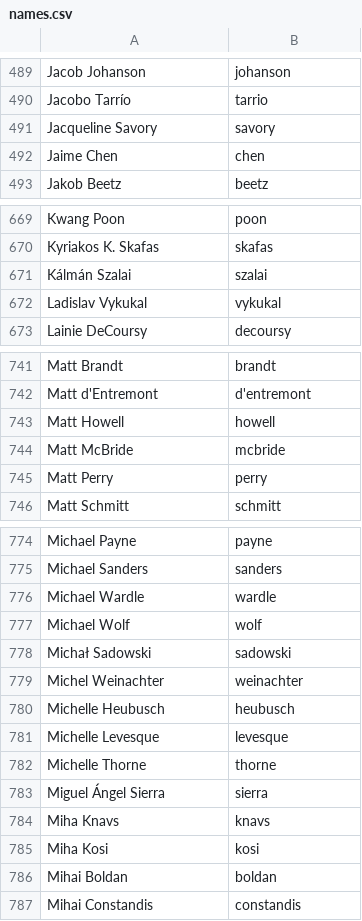
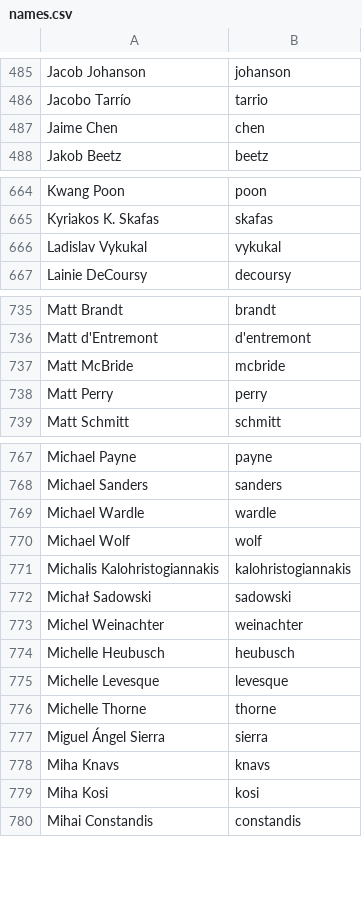
Before and after one commit to twse/random-stuff, a CSV file: names.csv, drawn as a sheet; only a part is shown, gaps mark what is left out; the diff covers the shown part only.

```diff
--- a/names.csv
+++ b/names.csv
@@ -490,3 +486,2 @@ Jacob Johanson,johanson
 Jacobo Tarrío,tarrio
-Jacqueline Savory,savory
 Jaime Chen,chen
@@ -670,3 +665,2 @@ Kwang Poon,poon
 Kyriakos K. Skafas,skafas
-Kálmán Szalai,szalai
 Ladislav Vykukal,vykukal
@@ -742,3 +736,2 @@ Matt Brandt,brandt
 Matt d'Entremont,d'entremont
-Matt Howell,howell
 Matt McBride,mcbride
@@ -777,2 +770,3 @@ Michael Wardle,wardle
 Michael Wolf,wolf
+Michalis Kalohristogiannakis,kalohristogiannakis
 Michał Sadowski,sadowski
@@ -785,3 +779,2 @@ Miha Knavs,knavs
 Miha Kosi,kosi
-Mihai Boldan,boldan
 Mihai Constandis,constandis
```
Also changed, not shown: 3 added rows and 8 removed rows elsewhere in this file.
